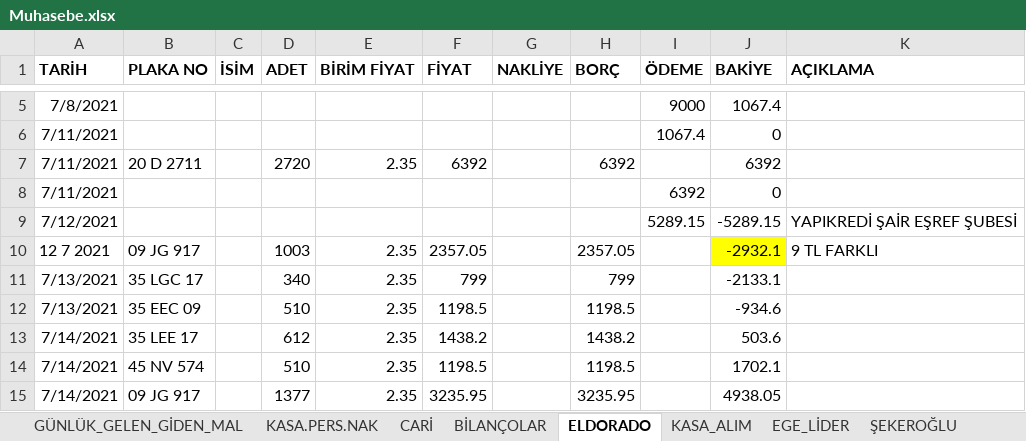
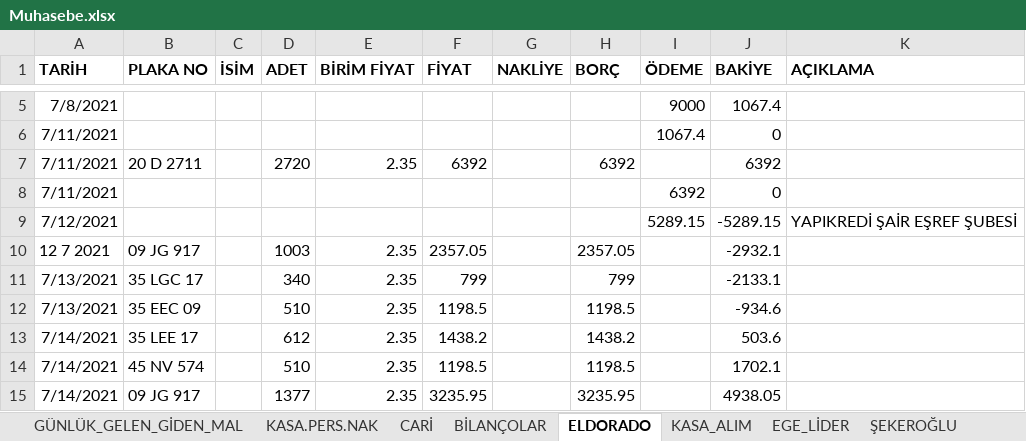
Before and after one commit to mucahideculhaci/BELEV-, an Excel workbook: Muhasebe.xlsx, sheet ELDORADO, drawn as a sheet; only a part is shown, gaps mark what is left out; values as stored, in another font and other column widths than the file's, no borders; the diff names each change by its address in the sheet, - before the commit and + after, or states it on an @@ line.

```diff
--- a/Muhasebe.xlsx (sheet ELDORADO)
+++ b/Muhasebe.xlsx (sheet ELDORADO)
-J10 fill: #FFFF00
+J10 fill: none
-K10 (AÇIKLAMA): 9 TL FARKLI
+K10 (AÇIKLAMA): (empty)
```
Also changed, not shown: sheet GÜNLÜK_GELEN_GİDEN_MAL, sheet KASA.PERS.NAK, sheet BİLANÇOLAR.
